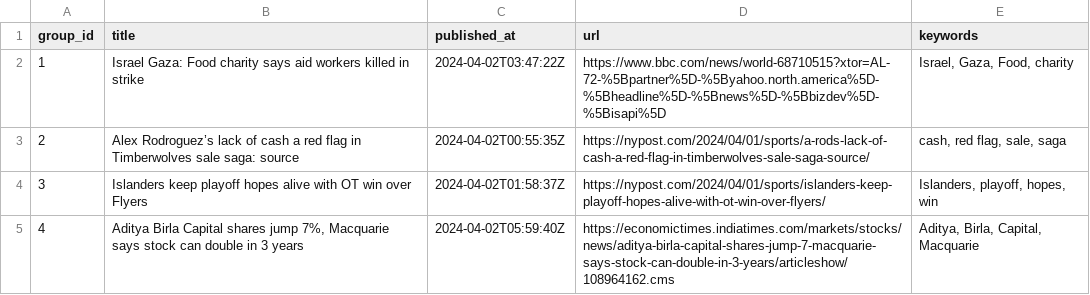
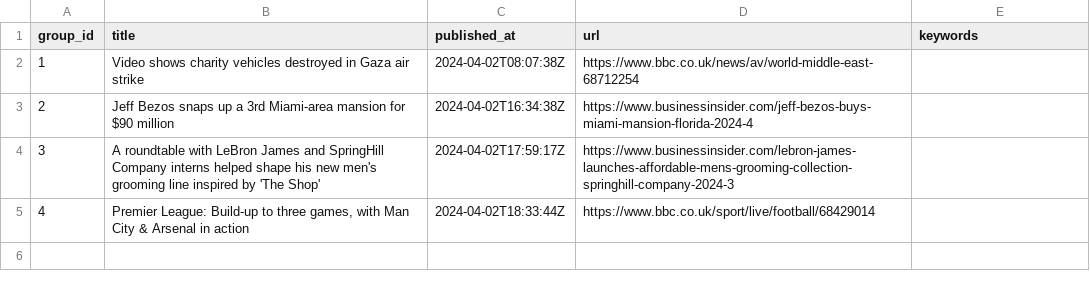
Before and after one commit to ritikaasri/newsgame, a CSV file: web/data/main.csv, drawn as a sheet.

Commit message:
Update news main.csv

```diff
--- a/web/data/main.csv
+++ b/web/data/main.csv
@@ -1,5 +1,5 @@
 group_id,title,published_at,url,keywords
-1,Israel Gaza: Food charity says aid workers killed in strike,2024-04-02T03:47:22Z,https://www.bbc.com/news/world-68710515?xtor=AL-72-%5Bpartner%5D-%5Byahoo.north.america%5D-%5Bheadline%5D-%5Bnews%5D-%5Bbizdev%5D-%5Bisapi%5D,"Israel, Gaza, Food, charity"
-2,Alex Rodroguez’s lack of cash a red flag in Timberwolves sale saga: source,2024-04-02T00:55:35Z,https://nypost.com/2024/04/01/sports/a-rods-lack-of-cash-a-red-flag-in-timberwolves-sale-saga-source/,"cash, red flag, sale, saga"
-3,Islanders keep playoff hopes alive with OT win over Flyers,2024-04-02T01:58:37Z,https://nypost.com/2024/04/01/sports/islanders-keep-playoff-hopes-alive-with-ot-win-over-flyers/,"Islanders, playoff, hopes, win"
-4,"Aditya Birla Capital shares jump 7%, Macquarie says stock can double in 3 years",2024-04-02T05:59:40Z,https://economictimes.indiatimes.com/markets/stocks/news/aditya-birla-capital-shares-jump-7-macquarie-says-stock-can-double-in-3-years/articleshow/108964162.cms,"Aditya, Birla, Capital, Macquarie"
+1,Video shows charity vehicles destroyed in Gaza air strike,2024-04-02T08:07:38Z,https://www.bbc.co.uk/news/av/world-middle-east-68712254,
+2,Jeff Bezos snaps up a 3rd Miami-area mansion for $90 million,2024-04-02T16:34:38Z,https://www.businessinsider.com/jeff-bezos-buys-miami-mansion-florida-2024-4,
+3,A roundtable with LeBron James and SpringHill Company interns helped shape his new men's grooming line inspired by 'The Shop',2024-04-02T17:59:17Z,https://www.businessinsider.com/lebron-james-launches-affordable-mens-grooming-collection-springhill-company-2024-3,
+4,"Premier League: Build-up to three games, with Man City & Arsenal in action",2024-04-02T18:33:44Z,https://www.bbc.co.uk/sport/live/football/68429014,
```
